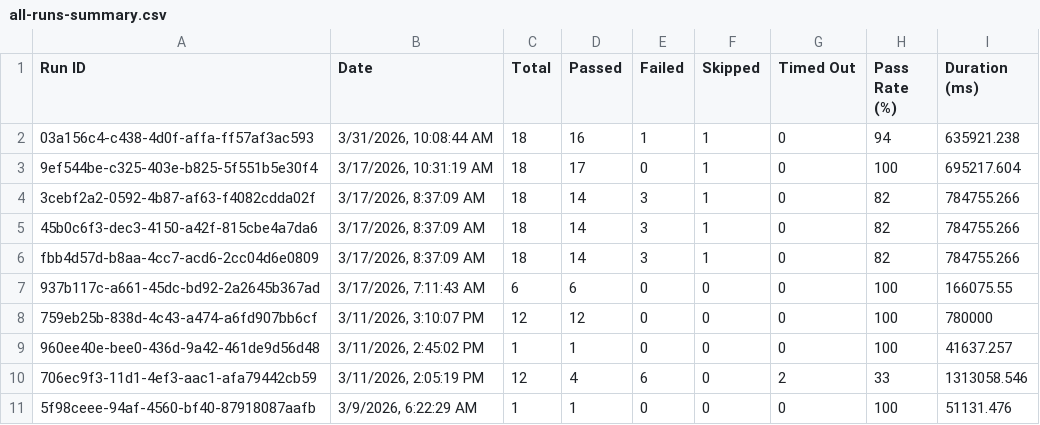
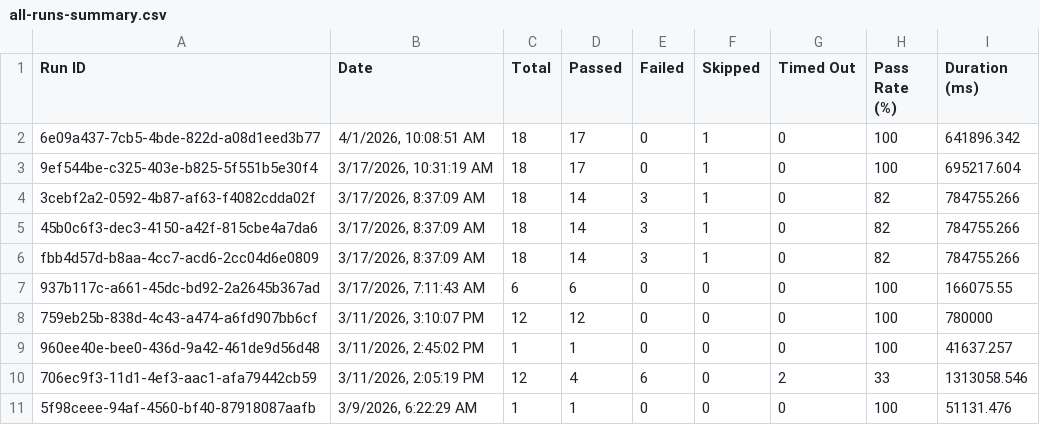
Before and after one commit to saira-uwc/asksam-playwright-reports, a CSV file: exports/all-runs-summary.csv, drawn as a sheet.

```diff
--- a/exports/all-runs-summary.csv
+++ b/exports/all-runs-summary.csv
@@ -1,3 +1,3 @@
 Run ID,Date,Total,Passed,Failed,Skipped,Timed Out,Pass Rate (%),Duration (ms)
-"03a156c4-c438-4d0f-affa-ff57af3ac593","3/31/2026, 10:08:44 AM",18,16,1,1,0,94,635921.238
+"6e09a437-7cb5-4bde-822d-a08d1eed3b77","4/1/2026, 10:08:51 AM",18,17,0,1,0,100,641896.342
 "9ef544be-c325-403e-b825-5f551b5e30f4","3/17/2026, 10:31:19 AM",18,17,0,1,0,100,695217.604
```
Also changed, not shown: exports/current-run.csv, 3 other files.
